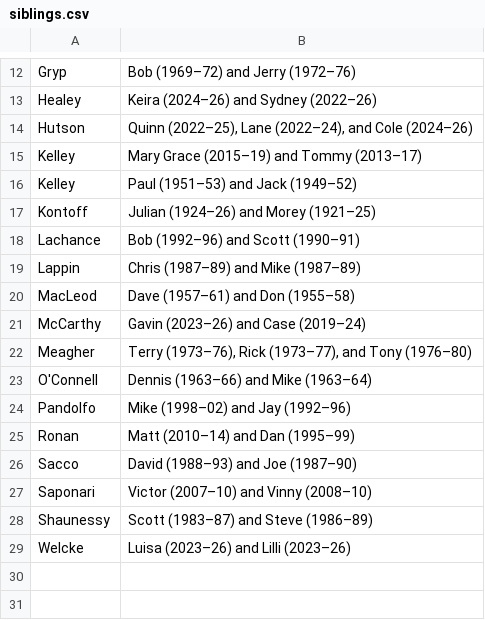
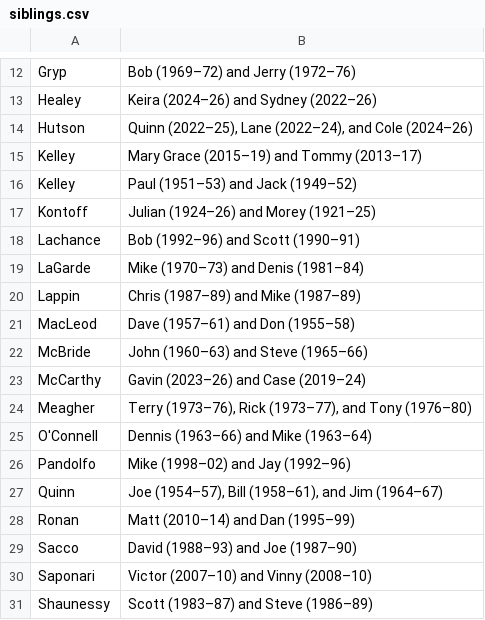
Before and after one commit to redsoxfan2194/buhockeystats, a CSV file: buhockeystatssite/recordbookdata/siblings.csv, drawn as a sheet; only a part is shown, gaps mark what is left out; the shorter side is filled out with more unchanged rows; the diff names each change by its address in the sheet, - before the commit and + after, or states it on an @@ line.

```diff
--- a/buhockeystatssite/recordbookdata/siblings.csv
+++ b/buhockeystatssite/recordbookdata/siblings.csv
+row 19: LaGarde | Mike (1970–73) and Denis (1981–84)
+row 22: McBride | John (1960–63) and Steve (1965–66)
+row 27: Quinn | Joe (1954–57), Bill (1958–61), and Jim (1964–67)
```
Also changed, not shown: buhockeystatssite/recordbookdata/family.csv.
